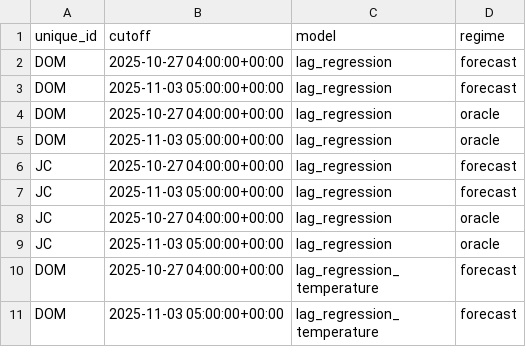
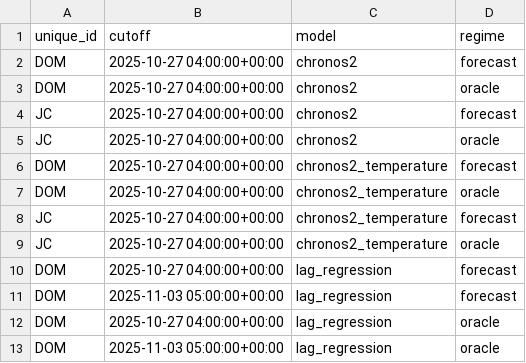
Before and after one commit to shlyakh/receipts, a CSV file: results/gate/dropped_windows.csv, drawn as a sheet; only a part is shown; the shorter side is filled out with more unchanged rows; the diff names each change by its address in the sheet, - before the commit and + after, or states it on an @@ line.

```diff
--- a/results/gate/dropped_windows.csv
+++ b/results/gate/dropped_windows.csv
+row 2: DOM | 2025-10-27 04:00:00+00:00 | chronos2 | forecast
+row 3: DOM | 2025-10-27 04:00:00+00:00 | chronos2 | oracle
+row 4: JC | 2025-10-27 04:00:00+00:00 | chronos2 | forecast
+row 5: JC | 2025-10-27 04:00:00+00:00 | chronos2 | oracle
+row 6: DOM | 2025-10-27 04:00:00+00:00 | chronos2_temperature | forecast
+row 7: DOM | 2025-10-27 04:00:00+00:00 | chronos2_temperature | oracle
+row 8: JC | 2025-10-27 04:00:00+00:00 | chronos2_temperature | forecast
+row 9: JC | 2025-10-27 04:00:00+00:00 | chronos2_temperature | oracle
```
Also changed, not shown: results/gate/leaderboard.csv, 18 other files.
